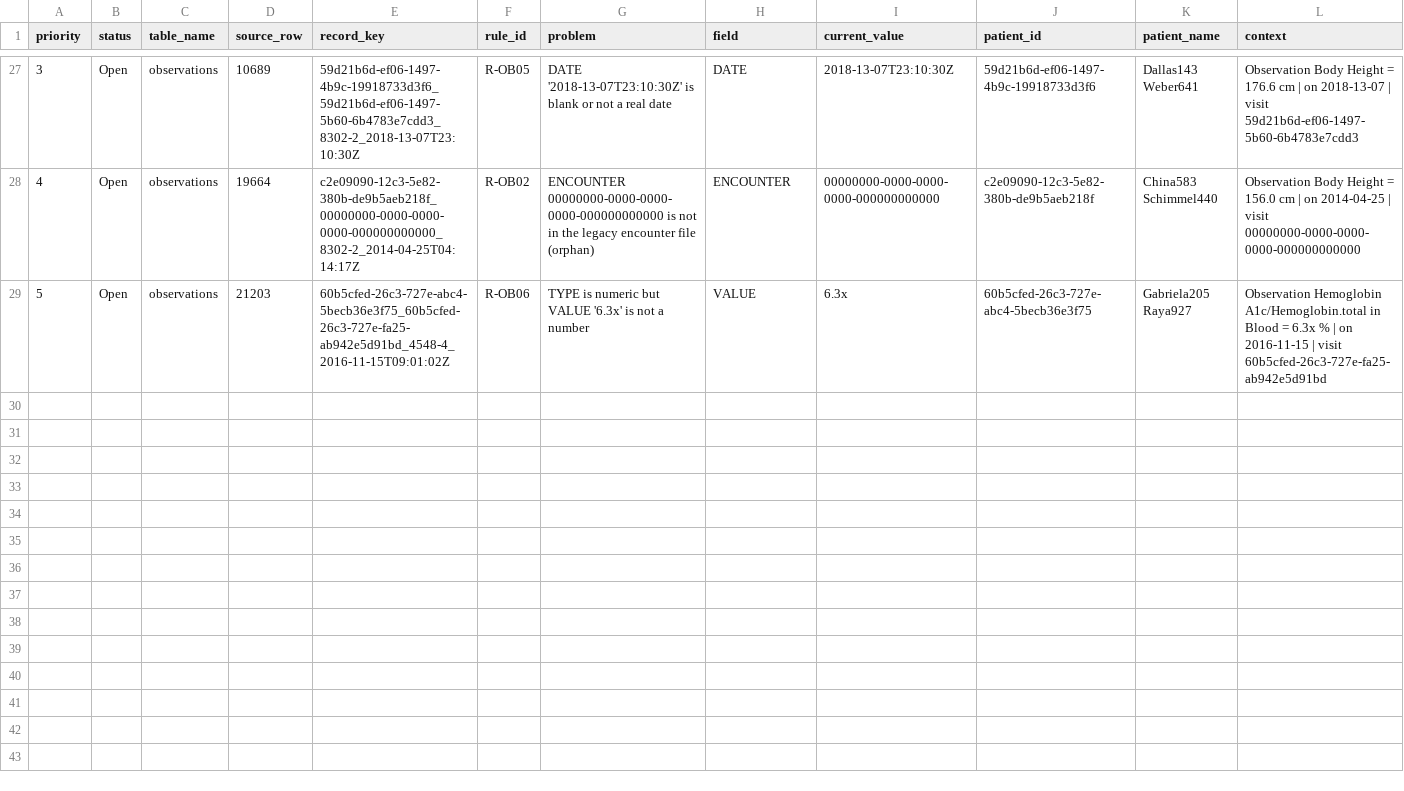
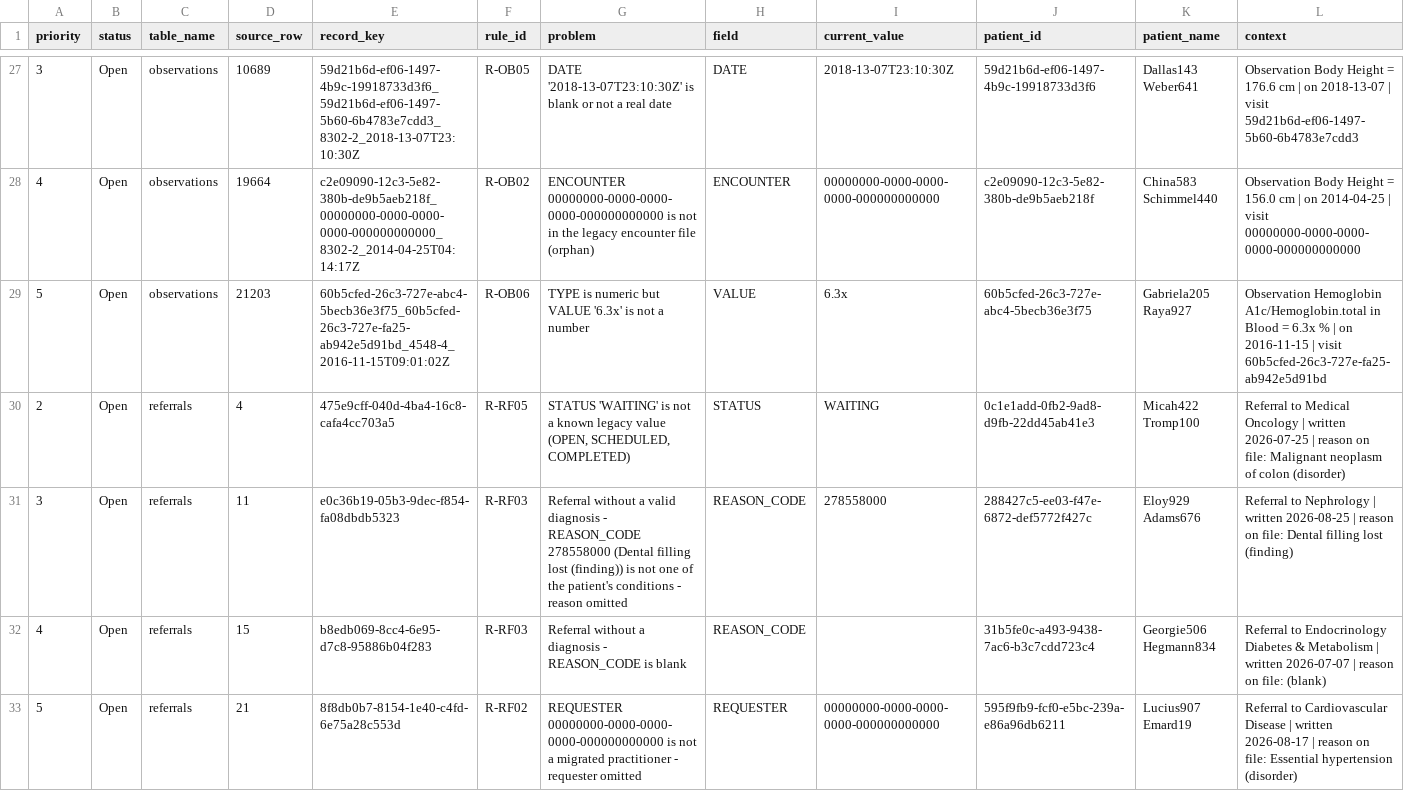
Before and after one commit to kephaohanga/fhir-migration-project, a CSV file: remediation/corrections.csv, drawn as a sheet; only a part is shown, gaps mark what is left out; rows hold the shown columns only; the diff covers the shown part only; the diff names each change by its address in the sheet, - before the commit and + after, or states it on an @@ line.

Commit message:
Phase 3 step 1: referrals to ServiceRequest, 37 of 37 migrated after remediation

```diff
--- a/remediation/corrections.csv
+++ b/remediation/corrections.csv
+row 30: 2 | Open | referrals | 4 | 475e9cff-040d-4ba4-16c8-cafa4cc703a5 | R-RF05 | STATUS 'WAITING' is not a known legacy value (OPEN, SCHEDULED, COMPLETED) | STATUS | WAITING | 0c1e1add-0fb2-9ad8-d9fb-22dd45ab41e3 | Micah422 Tromp100 | Referral to Medical Oncology | written 2026-07-25 | reason on file: Malignant neoplasm of colon (disorder)
+row 31: 3 | Open | referrals | 11 | e0c36b19-05b3-9dec-f854-fa08dbdb5323 | R-RF03 | Referral without a valid diagnosis - REASON_CODE 278558000 (Dental filling lost (finding)) is not one of the patient's conditions - reason omitted | REASON_CODE | 278558000 | 288427c5-ee03-f47e-6872-def5772f427c | Eloy929 Adams676 | Referral to Nephrology | written 2026-08-25 | reason on file: Dental filling lost (finding)
+row 32: 4 | Open | referrals | 15 | b8edb069-8cc4-6e95-d7c8-95886b04f283 | R-RF03 | Referral without a diagnosis - REASON_CODE is blank | REASON_CODE |  | 31b5fe0c-a493-9438-7ac6-b3c7cdd723c4 | Georgie506 Hegmann834 | Referral to Endocrinology Diabetes & Metabolism | written 2026-07-07 | reason on file: (blank)
+row 33: 5 | Open | referrals | 21 | 8f8db0b7-8154-1e40-c4fd-6e75a28c553d | R-RF02 | REQUESTER 00000000-0000-0000-0000-000000000000 is not a migrated practitioner - requester omitted | REQUESTER | 00000000-0000-0000-0000-000000000000 | 595f9fb9-fcf0-e5bc-239a-e86a96db6211 | Lucius907 Emard19 | Referral to Cardiovascular Disease | written 2026-08-17 | reason on file: Essential hypertension (disorder)
```
Also changed, not shown: 3 added rows elsewhere in this file, 8 other files.
